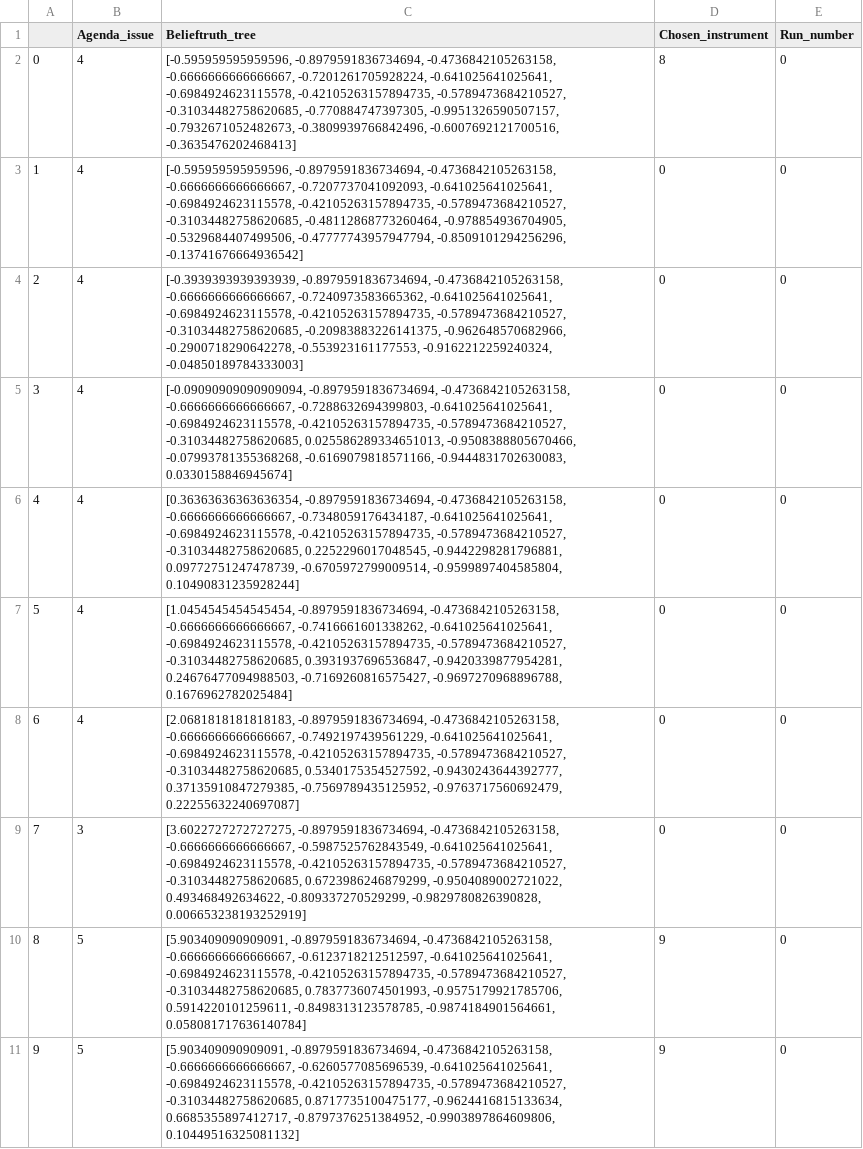
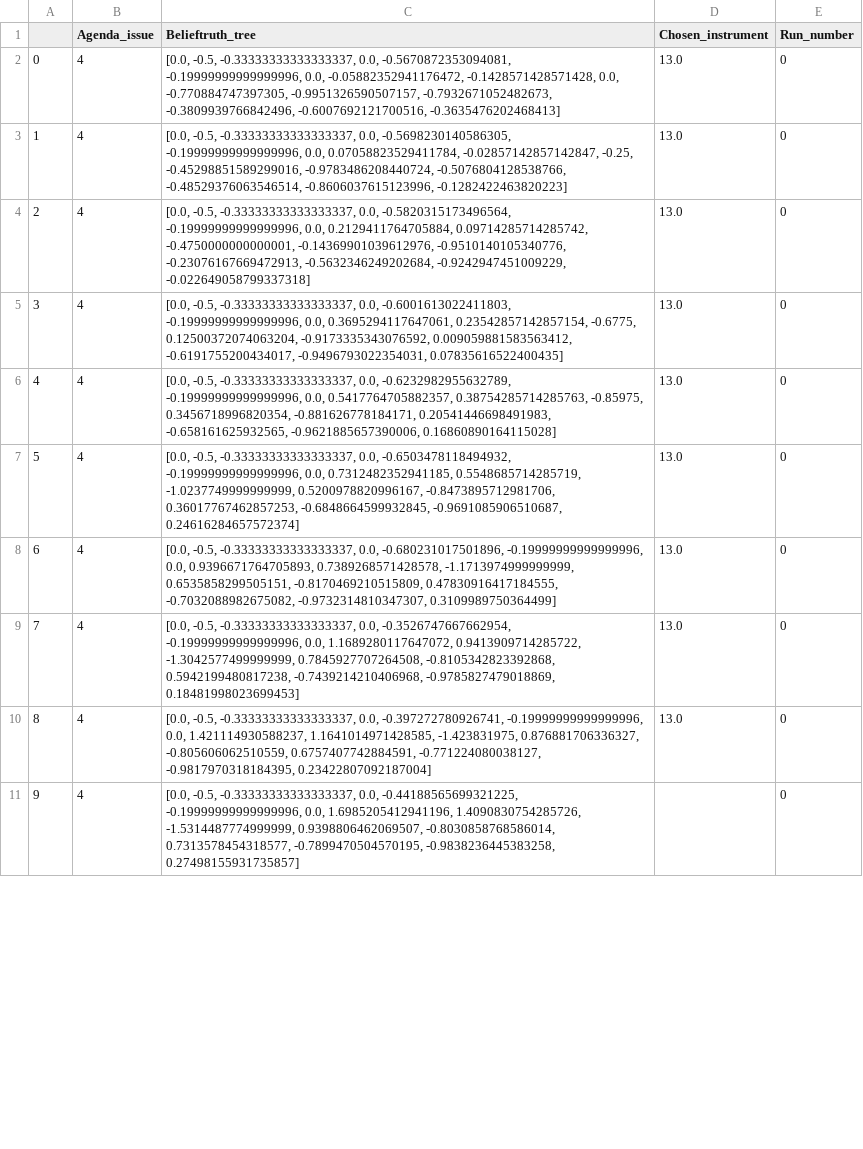
Before and after one commit to kleinrap/policyemergencev3, a CSV file: 1_model_ACF_0.csv, drawn as a sheet; only a part is shown; the diff covers the shown part only; the diff names each change by its address in the sheet, - before the commit and + after, or states it on an @@ line.

```diff
--- a/1_model_ACF_0.csv
+++ b/1_model_ACF_0.csv
-C2 (Belieftruth_tree): [-0.595959595959596, -0.8979591836734694, -0.4736842105263158, -0.6666666666666667, -0.7201261705928224, -0.641025641025641, -0.6984924623115578, -0.42105263157894735, -0.5789473684210527, -0.31034482758620685, -0.770884747397305, -0.9951326590507157,…
+C2 (Belieftruth_tree): [0.0, -0.5, -0.33333333333333337, 0.0, -0.5670872353094081, -0.19999999999999996, 0.0, -0.05882352941176472, -0.1428571428571428, 0.0, -0.770884747397305, -0.9951326590507157,…
-D2 (Chosen_instrument): 8
+D2 (Chosen_instrument): 13.0
-C3 (Belieftruth_tree): [-0.595959595959596, -0.8979591836734694, -0.4736842105263158, -0.6666666666666667, -0.7207737041092093, -0.641025641025641, -0.6984924623115578, -0.42105263157894735, -0.5789473684210527, -0.31034482758620685, -0.48112868773260464, -0.978854936704905, -0.5329684407499506, -0.47777743957947794, -0.8509101294256296, -0.13741676664936542]
+C3 (Belieftruth_tree): [0.0, -0.5, -0.33333333333333337, 0.0, -0.5698230140586305, -0.19999999999999996, 0.0, 0.07058823529411784, -0.02857142857142847, -0.25, -0.45298851589299016, -0.9783486208440724, -0.5076804128538766, -0.48529376063546514, -0.8606037615123996, -0.1282422463820223]
-D3:D9 (Chosen_instrument): 0
+D3:D9 (Chosen_instrument): 13.0
-C4 (Belieftruth_tree): [-0.3939393939393939, -0.8979591836734694, -0.4736842105263158, -0.6666666666666667, -0.7240973583665362, -0.641025641025641, -0.6984924623115578, -0.42105263157894735, -0.5789473684210527, -0.31034482758620685, -0.20983883226141375, -0.962648570682966, -0.2900718290642278, -0.553923161177553, -0.9162212259240324, -0.04850189784333003]
+C4 (Belieftruth_tree): [0.0, -0.5, -0.33333333333333337, 0.0, -0.5820315173496564, -0.19999999999999996, 0.0, 0.2129411764705884, 0.09714285714285742, -0.4750000000000001, -0.14369901039612976, -0.9510140105340776, -0.23076167669472913, -0.5632346249202684, -0.9242947451009229, -0.022649058799337318]
-C5 (Belieftruth_tree): [-0.09090909090909094, -0.8979591836734694, -0.4736842105263158, -0.6666666666666667, -0.7288632694399803, -0.641025641025641, -0.6984924623115578, -0.42105263157894735, -0.5789473684210527, -0.31034482758620685, 0.025586289334651013, -0.9508388805670466, -0.07993781355368268, -0.6169079818571166, -0.9444831702630083, 0.0330158846945674]
+C5 (Belieftruth_tree): [0.0, -0.5, -0.33333333333333337, 0.0, -0.6001613022411803, -0.19999999999999996, 0.0, 0.3695294117647061, 0.23542857142857154, -0.6775, 0.12500372074063204, -0.9173335343076592, 0.009059881583563412, -0.6191755200434017, -0.9496793022354031, 0.07835616522400435]
-C6 (Belieftruth_tree): [0.36363636363636354, -0.8979591836734694, -0.4736842105263158, -0.6666666666666667, -0.7348059176434187, -0.641025641025641, -0.6984924623115578, -0.42105263157894735, -0.5789473684210527, -0.31034482758620685, 0.2252296017048545, -0.9442298281796881, 0.09772751247478739, -0.6705972799009514, -0.9599897404585804, 0.10490831235928244]
+C6 (Belieftruth_tree): [0.0, -0.5, -0.33333333333333337, 0.0, -0.6232982955632789, -0.19999999999999996, 0.0, 0.5417764705882357, 0.38754285714285763, -0.85975, 0.3456718996820354, -0.881626778184171, 0.20541446698491983, -0.658161625932565, -0.9621885657390006, 0.16860890164115028]
-C7 (Belieftruth_tree): [1.0454545454545454, -0.8979591836734694, -0.4736842105263158, -0.6666666666666667, -0.7416661601338262, -0.641025641025641, -0.6984924623115578, -0.42105263157894735, -0.5789473684210527, -0.31034482758620685, 0.3931937696536847, -0.9420339877954281, 0.24676477094988503, -0.7169260816575427, -0.9697270968896788, 0.1676962782025484]
+C7 (Belieftruth_tree): [0.0, -0.5, -0.33333333333333337, 0.0, -0.6503478118494932, -0.19999999999999996, 0.0, 0.7312482352941185, 0.5548685714285719, -1.0237749999999999, 0.5200978820996167, -0.8473895712981706, 0.36017767462857253, -0.6848664599932845, -0.9691085906510687, 0.24616284657572374]
-C8 (Belieftruth_tree): [2.0681818181818183, -0.8979591836734694, -0.4736842105263158, -0.6666666666666667, -0.7492197439561229, -0.641025641025641, -0.6984924623115578, -0.42105263157894735, -0.5789473684210527, -0.31034482758620685, 0.5340175354527592, -0.9430243644392777, 0.37135910847279385, -0.7569789435125952, -0.9763717560692479, 0.22255632240697087]
+C8 (Belieftruth_tree): [0.0, -0.5, -0.33333333333333337, 0.0, -0.680231017501896, -0.19999999999999996, 0.0, 0.9396671764705893, 0.7389268571428578, -1.1713974999999999, 0.6535858299505151, -0.8170469210515809, 0.47830916417184555, -0.7032088982675082, -0.9732314810347307, 0.3109989750364499]
-B9 (Agenda_issue): 3
+B9 (Agenda_issue): 4
-C9 (Belieftruth_tree): [3.6022727272727275, -0.8979591836734694, -0.4736842105263158, -0.6666666666666667, -0.5987525762843549, -0.641025641025641, -0.6984924623115578, -0.42105263157894735, -0.5789473684210527, -0.31034482758620685, 0.6723986246879299, -0.9504089002721022, 0.493468492634622, -0.809337270529299, -0.9829780826390828, 0.006653238193252919]
+C9 (Belieftruth_tree): [0.0, -0.5, -0.33333333333333337, 0.0, -0.3526747667662954, -0.19999999999999996, 0.0, 1.1689280117647072, 0.9413909714285722, -1.3042577499999999, 0.7845927707264508, -0.8105342823392868, 0.5942199480817238, -0.7439214210406968, -0.9785827479018869, 0.18481998023699453]
-B10:B11 (Agenda_issue): 5
+B10:B11 (Agenda_issue): 4
-C10 (Belieftruth_tree): [5.903409090909091, -0.8979591836734694, -0.4736842105263158, -0.6666666666666667, -0.6123718212512597, -0.641025641025641, -0.6984924623115578, -0.42105263157894735, -0.5789473684210527, -0.31034482758620685, 0.7837736074501993, -0.9575179921785706, 0.5914220101259611, -0.8498313123578785, -0.9874184901564661, 0.058081717636140784]
+C10 (Belieftruth_tree): [0.0, -0.5, -0.33333333333333337, 0.0, -0.397272780926741, -0.19999999999999996, 0.0, 1.421114930588237, 1.1641014971428585, -1.423831975, 0.876881706336327, -0.805606062510559, 0.6757407742884591, -0.771224080038127, -0.9817970318184395, 0.23422807092187004]
-D10 (Chosen_instrument): 9
+D10 (Chosen_instrument): 13.0
-C11 (Belieftruth_tree): [5.903409090909091, -0.8979591836734694, -0.4736842105263158, -0.6666666666666667, -0.6260577085696539, -0.641025641025641, -0.6984924623115578, -0.42105263157894735, -0.5789473684210527, -0.31034482758620685, 0.8717735100475177, -0.9624416815133634, 0.6685355897412717, -0.8797376251384952, -0.9903897864609806, 0.10449516325081132]
+C11 (Belieftruth_tree): [0.0, -0.5, -0.33333333333333337, 0.0, -0.44188565699321225, -0.19999999999999996, 0.0, 1.6985205412941196, 1.4090830754285726, -1.5314487774999999, 0.9398806462069507, -0.8030858768586014, 0.7313578454318577, -0.7899470504570195, -0.9838236445383258, 0.27498155931735857]
-D11 (Chosen_instrument): 9
+D11 (Chosen_instrument): (empty)
```
Also changed, not shown: 19 edited cells elsewhere in this file, 1_coalitions_as_ACF_0.csv, 1_coalitions_pf_ACF_0.csv, 6 other files.
